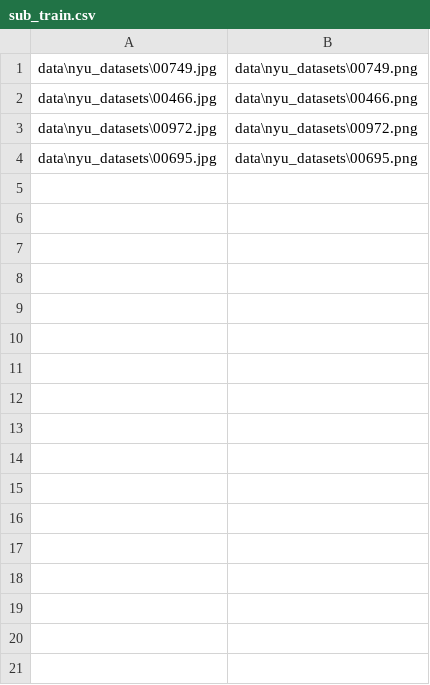
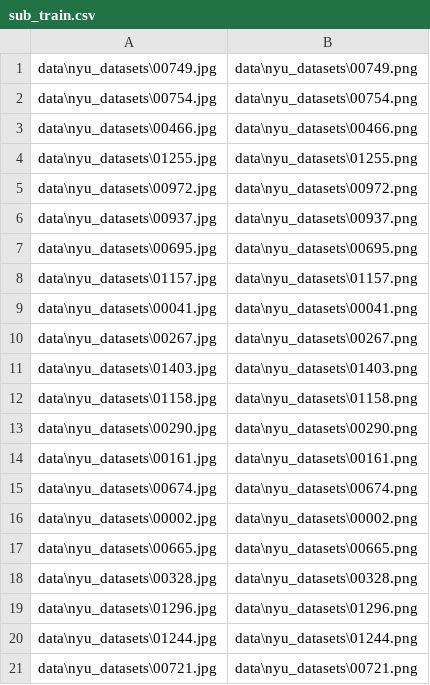
Before and after one commit to MahmoudSelmy/DepthEstimationVGG, a CSV file: sub_train.csv, drawn as a sheet; only a part is shown; the diff covers the shown part only.

```diff
--- a/sub_train.csv
+++ b/sub_train.csv
@@ -1,4 +1,21 @@
 data\nyu_datasets\00749.jpg,data\nyu_datasets\00749.png
+data\nyu_datasets\00754.jpg,data\nyu_datasets\00754.png
 data\nyu_datasets\00466.jpg,data\nyu_datasets\00466.png
+data\nyu_datasets\01255.jpg,data\nyu_datasets\01255.png
 data\nyu_datasets\00972.jpg,data\nyu_datasets\00972.png
+data\nyu_datasets\00937.jpg,data\nyu_datasets\00937.png
 data\nyu_datasets\00695.jpg,data\nyu_datasets\00695.png
+data\nyu_datasets\01157.jpg,data\nyu_datasets\01157.png
+data\nyu_datasets\00041.jpg,data\nyu_datasets\00041.png
+data\nyu_datasets\00267.jpg,data\nyu_datasets\00267.png
+data\nyu_datasets\01403.jpg,data\nyu_datasets\01403.png
+data\nyu_datasets\01158.jpg,data\nyu_datasets\01158.png
+data\nyu_datasets\00290.jpg,data\nyu_datasets\00290.png
+data\nyu_datasets\00161.jpg,data\nyu_datasets\00161.png
+data\nyu_datasets\00674.jpg,data\nyu_datasets\00674.png
+data\nyu_datasets\00002.jpg,data\nyu_datasets\00002.png
+data\nyu_datasets\00665.jpg,data\nyu_datasets\00665.png
+data\nyu_datasets\00328.jpg,data\nyu_datasets\00328.png
+data\nyu_datasets\01296.jpg,data\nyu_datasets\01296.png
+data\nyu_datasets\01244.jpg,data\nyu_datasets\01244.png
+data\nyu_datasets\00721.jpg,data\nyu_datasets\00721.png
```
Also changed, not shown: 79 added rows elsewhere in this file, 4 other files.
